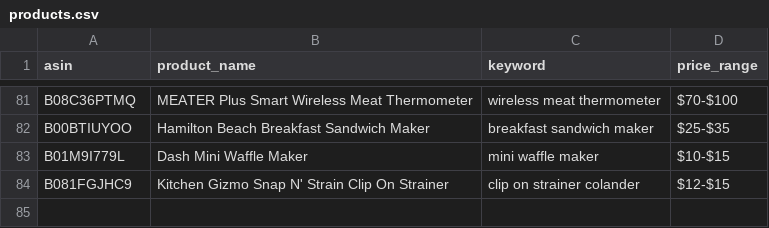
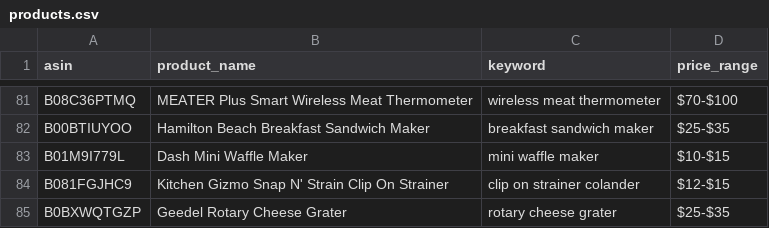
Before and after one commit to Fukunga/Pinterest-kitchen-feed, a CSV file: data/products.csv, drawn as a sheet; only a part is shown, gaps mark what is left out.

```diff
--- a/data/products.csv
+++ b/data/products.csv
@@ -84 +84,2 @@ B01M9I779L,Dash Mini Waffle Maker,mini waffle maker,$10-$15
 B081FGJHC9,Kitchen Gizmo Snap N' Strain Clip On Strainer,clip on strainer colander,$12-$15
+B0BXWQTGZP,Geedel Rotary Cheese Grater,rotary cheese grater,$25-$35
```
Also changed, not shown: data/posting_history.csv, 3 other files.
